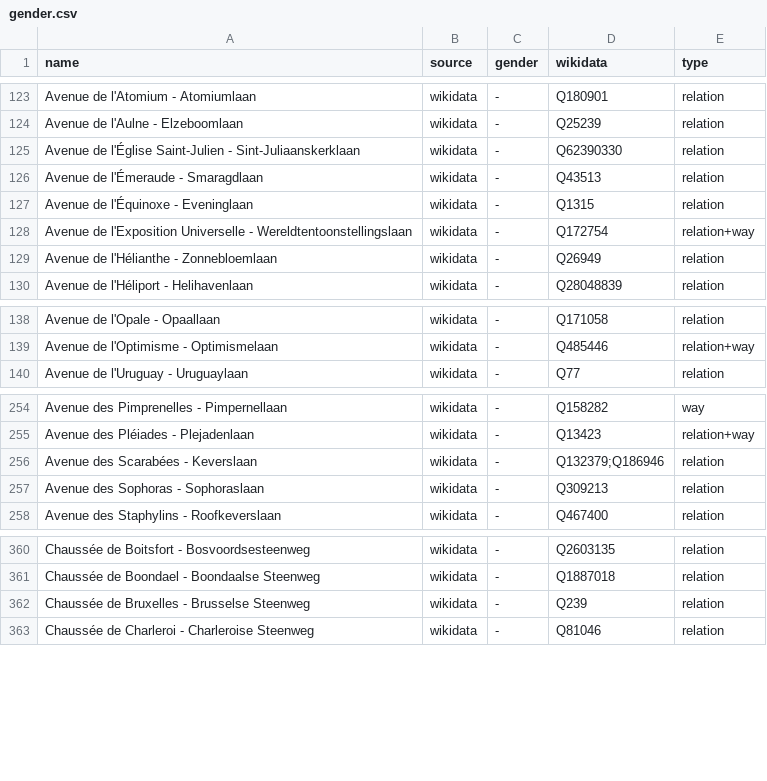
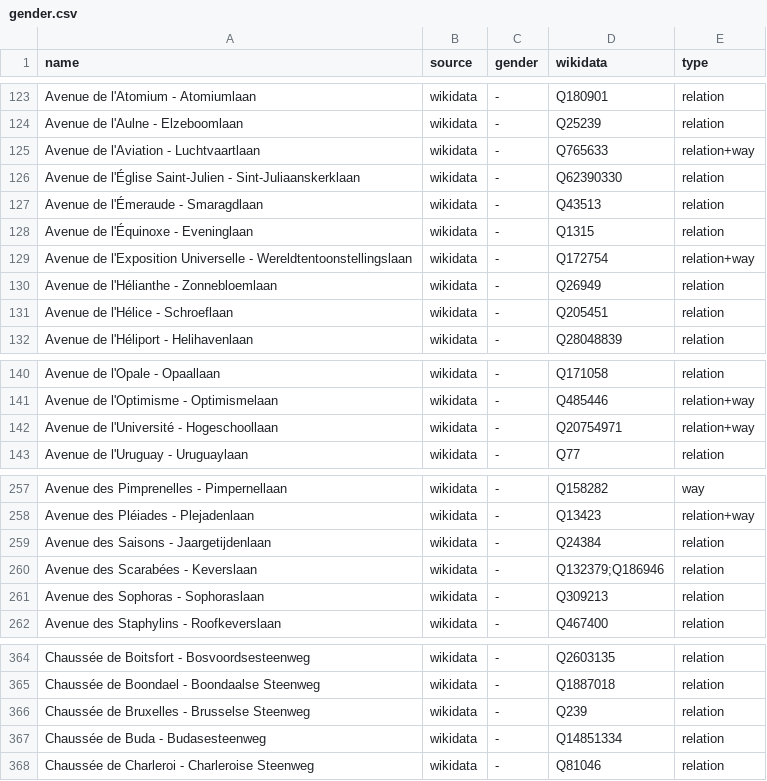
Before and after one commit to EqualStreetNames/equalstreetnames-brussels, a CSV file: data/gender.csv, drawn as a sheet; only a part is shown, gaps mark what is left out; the diff covers the shown part only; the diff names each change by its address in the sheet, - before the commit and + after, or states it on an @@ line.

```diff
--- a/data/gender.csv
+++ b/data/gender.csv
+row 125: Avenue de l'Aviation - Luchtvaartlaan | wikidata | - | Q765633 | relation+way
+row 131: Avenue de l'Hélice - Schroeflaan | wikidata | - | Q205451 | relation
+row 142: Avenue de l'Université - Hogeschoollaan | wikidata | - | Q20754971 | relation+way
+row 259: Avenue des Saisons - Jaargetijdenlaan | wikidata | - | Q24384 | relation
+row 367: Chaussée de Buda - Budasesteenweg | wikidata | - | Q14851334 | relation
```
Also changed, not shown: 4 added rows and 2 edited cells elsewhere in this file, data/other.csv, 3 other files.
